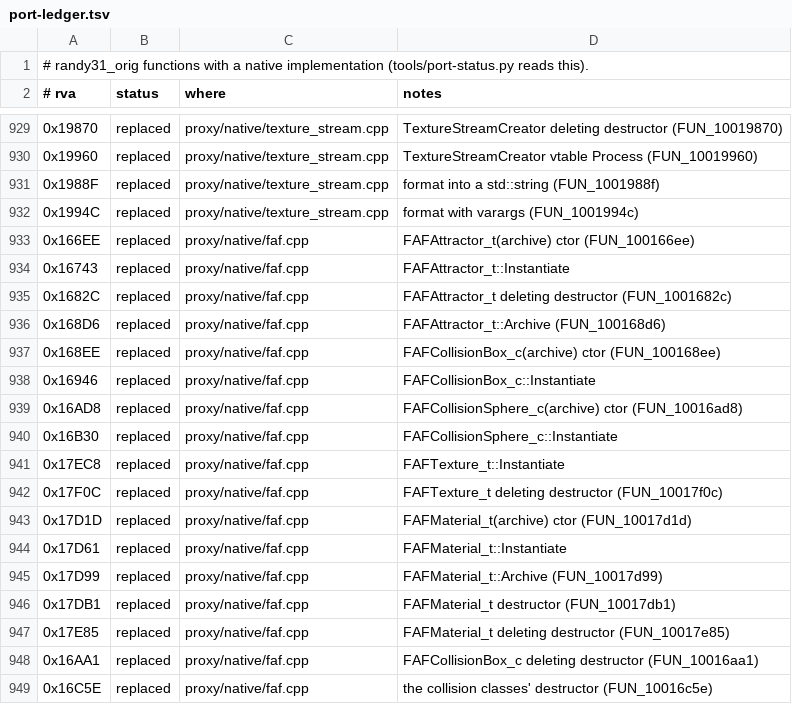
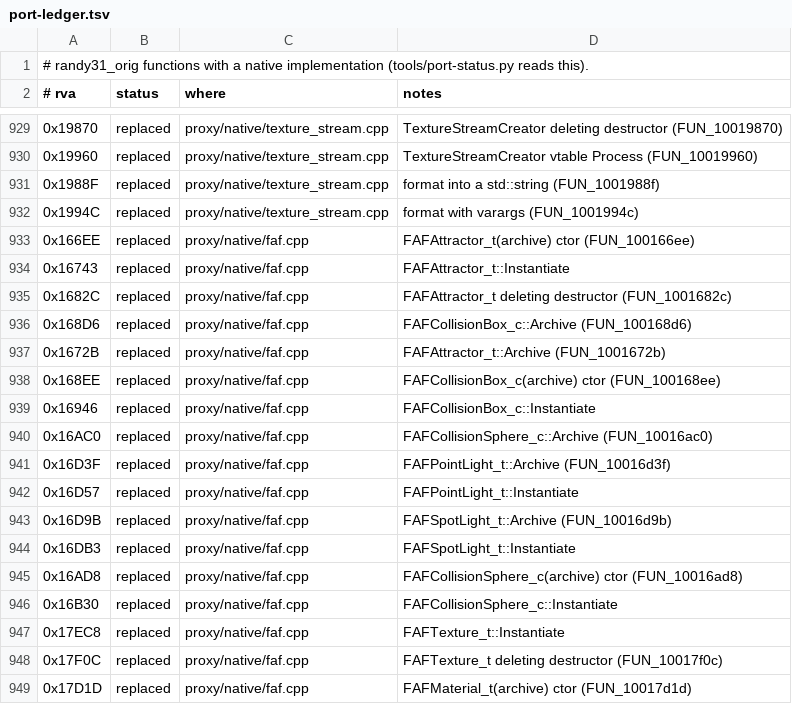
Before and after one commit to wannabuh/ao-vk, a TSV file: docs/port-ledger.tsv, drawn as a sheet; only a part is shown, gaps mark what is left out; the shorter side is filled out with more unchanged rows.

Commit message:
native: the rest of the FAF data classes - point / spot lights and the archives (Scene mode)
FAFPointLight_t and FAFSpotLight_t (RLight_t subclasses): their Instantiate and
Archive. The collision sphere's Archive, and the box's - which is the same
FUN_100168d6 the attractor row claimed: the vtables show 0x168D6 is the box's
Archive and 0x1672B the attractor's, so both are installed now and the label is
fixed.

Checked with the statics / staticshadow / occmeshes / terrain call logs; faf is
27 of 27 native, no gone hits. Left to port 143 -> 137 (8.8 KB).

```diff
--- a/docs/port-ledger.tsv
+++ b/docs/port-ledger.tsv
@@ -935,5 +935,11 @@
 0x1682C	replaced	proxy/native/faf.cpp	FAFAttractor_t deleting destructor (FUN_1001682c)
-0x168D6	replaced	proxy/native/faf.cpp	FAFAttractor_t::Archive (FUN_100168d6)
+0x168D6	replaced	proxy/native/faf.cpp	FAFCollisionBox_c::Archive (FUN_100168d6)
+0x1672B	replaced	proxy/native/faf.cpp	FAFAttractor_t::Archive (FUN_1001672b)
 0x168EE	replaced	proxy/native/faf.cpp	FAFCollisionBox_c(archive) ctor (FUN_100168ee)
 0x16946	replaced	proxy/native/faf.cpp	FAFCollisionBox_c::Instantiate
+0x16AC0	replaced	proxy/native/faf.cpp	FAFCollisionSphere_c::Archive (FUN_10016ac0)
+0x16D3F	replaced	proxy/native/faf.cpp	FAFPointLight_t::Archive (FUN_10016d3f)
+0x16D57	replaced	proxy/native/faf.cpp	FAFPointLight_t::Instantiate
+0x16D9B	replaced	proxy/native/faf.cpp	FAFSpotLight_t::Archive (FUN_10016d9b)
+0x16DB3	replaced	proxy/native/faf.cpp	FAFSpotLight_t::Instantiate
 0x16AD8	replaced	proxy/native/faf.cpp	FAFCollisionSphere_c(archive) ctor (FUN_10016ad8)
```
Also changed, not shown: 2 other files.
